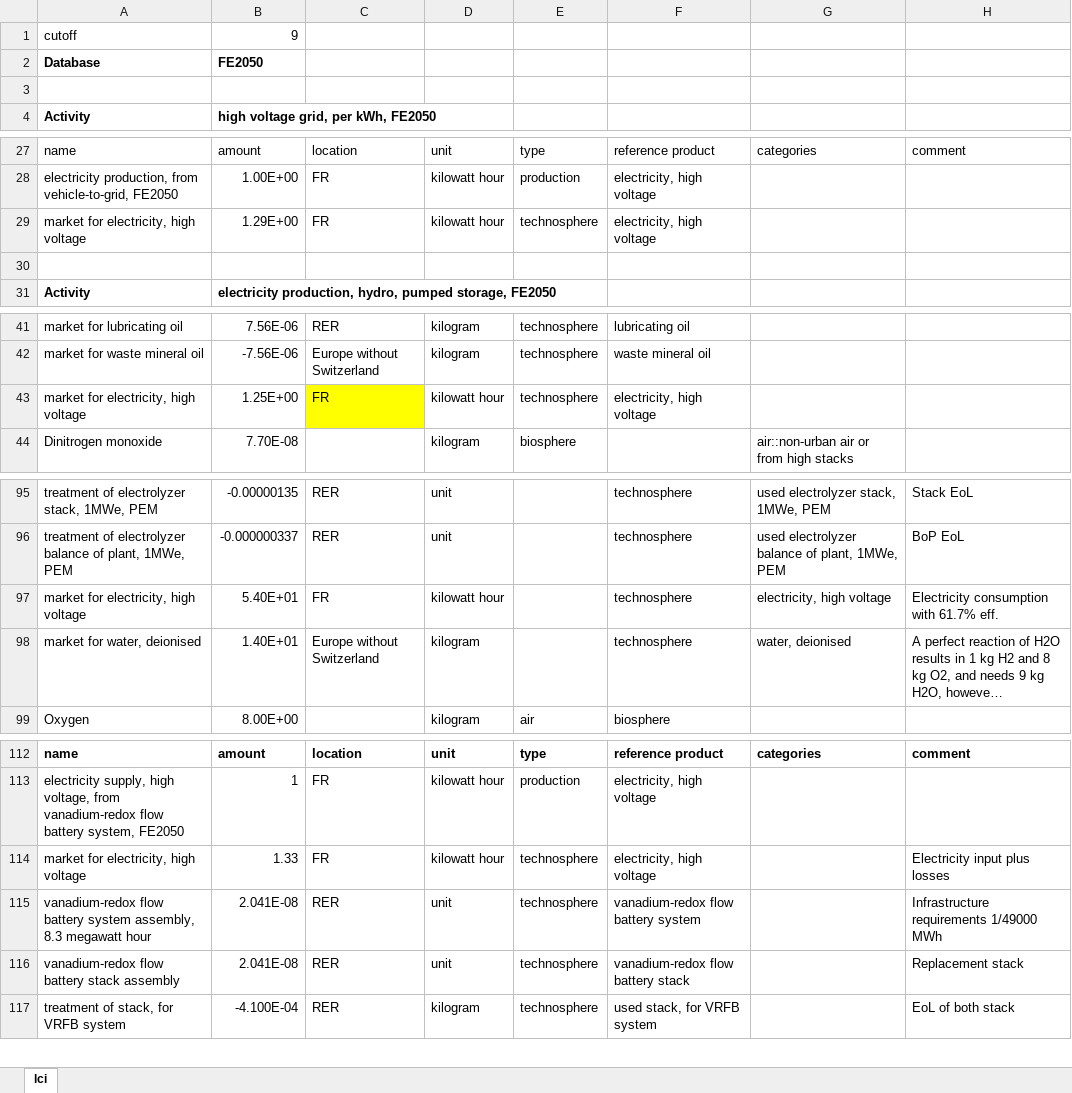
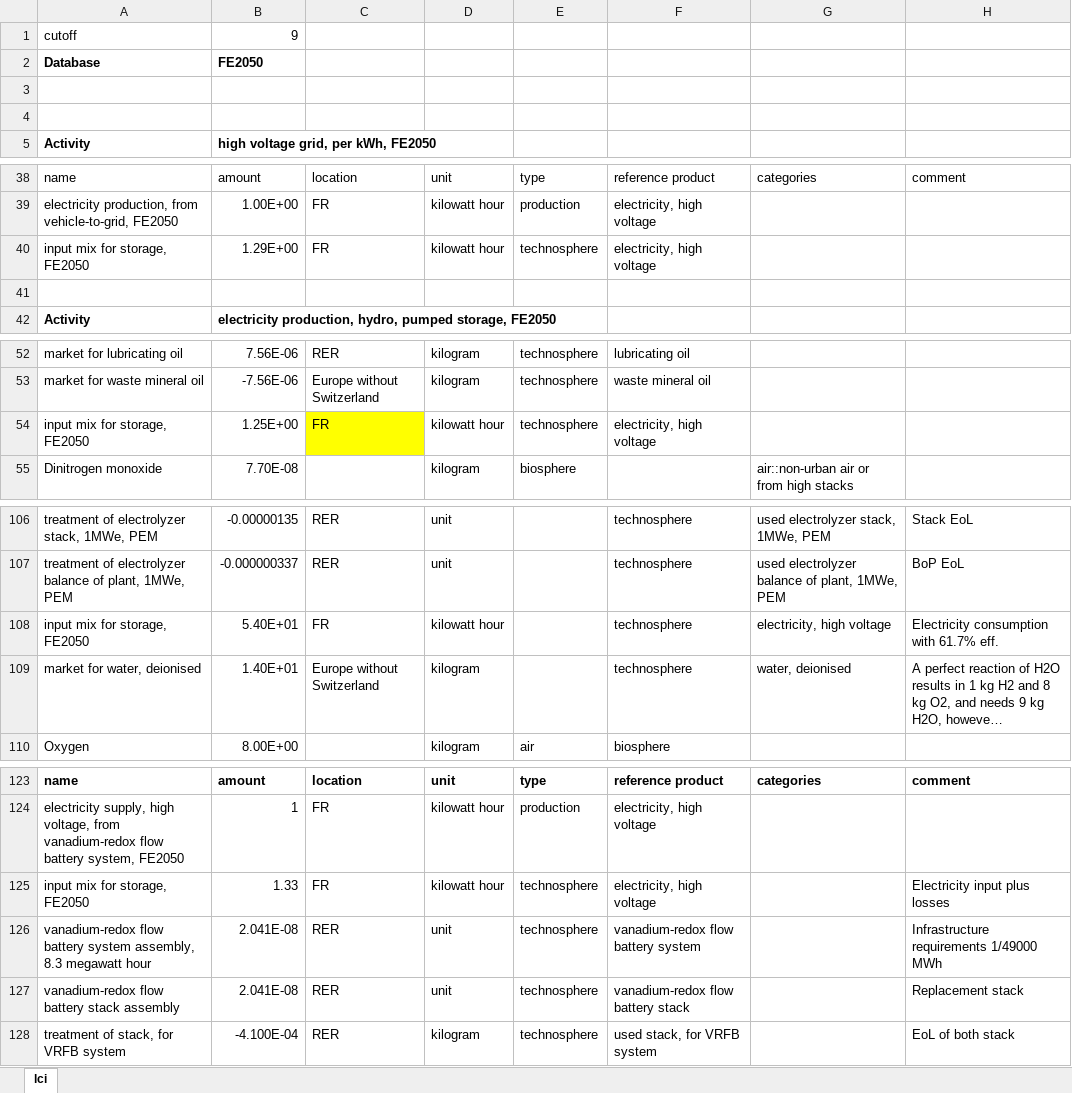
Before and after one commit to oie-mines-paristech/RTE_scenarios, an Excel workbook: inventories/lci-FE2050.xlsx, sheet lci, drawn as a sheet; only a part is shown, gaps mark what is left out; long unchanged cells end in …; values as stored, in another font and other column widths than the file's, no borders; addresses are those after the commit; the diff covers the shown part only; the diff names each change by its address in the sheet, - before the commit and + after, or states it on an @@ line.

Commit message:
change input mix for storage technologies

```diff
--- a/inventories/lci-FE2050.xlsx (sheet lci)
+++ b/inventories/lci-FE2050.xlsx (sheet lci)
+row 4: (empty)
-A40: market for electricity, high voltage
+A40: input mix for storage, FE2050
-A54: market for electricity, high voltage
+A54: input mix for storage, FE2050
-A108: market for electricity, high voltage
+A108: input mix for storage, FE2050
-A125: market for electricity, high voltage
+A125: input mix for storage, FE2050
```
Also changed, not shown: 4 added rows, 6 removed rows and 6 moved rows elsewhere in this sheet, formulas that keep their value.
